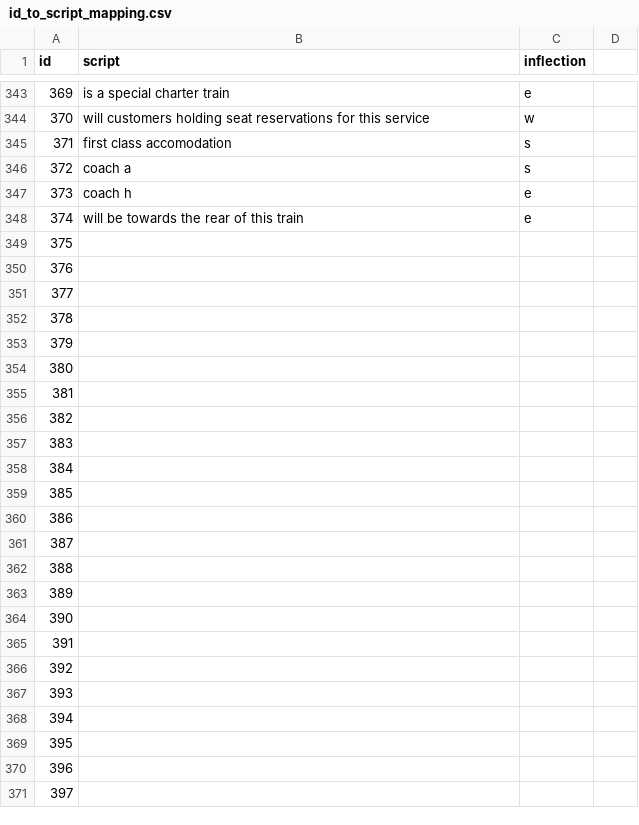
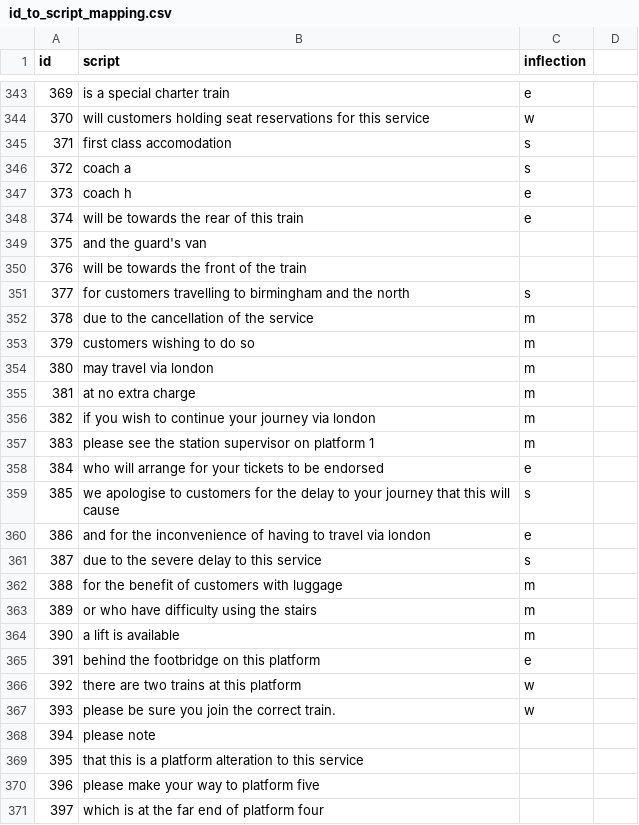
Before and after one commit to Rail-Announcements/ketech-llpa-announcements, a CSV file: id_to_script_mapping.csv, drawn as a sheet; only a part is shown, gaps mark what is left out; the diff covers the shown part only.

Commit message:
chore: update csv

```diff
--- a/id_to_script_mapping.csv
+++ b/id_to_script_mapping.csv
@@ -348,24 +348,24 @@
 374,will be towards the rear of this train,e,
-375,,,
-376,,,
-377,,,
-378,,,
-379,,,
-380,,,
-381,,,
-382,,,
-383,,,
-384,,,
-385,,,
-386,,,
-387,,,
-388,,,
-389,,,
-390,,,
-391,,,
-392,,,
-393,,,
-394,,,
-395,,,
-396,,,
-397,,,
+375,and the guard's van,,
+376,will be towards the front of the train,,
+377,for customers travelling to birmingham and the north,s,
+378,due to the cancellation of the service,m,
+379,customers wishing to do so,m,
+380,may travel via london,m,
+381,at no extra charge,m,
+382,if you wish to continue your journey via london,m,
+383,please see the station supervisor on platform 1,m,
+384,who will arrange for your tickets to be endorsed,e,
+385,we apologise to customers for the delay to your journey that this will cause,s,
+386,and for the inconvenience of having to travel via london,e,
+387,due to the severe delay to this service,s,
+388,for the benefit of customers with luggage,m,
+389,or who have difficulty using the stairs,m,
+390,a lift is available,m,
+391,behind the footbridge on this platform,e,
+392,there are two trains at this platform,w,
+393,please be sure you join the correct train.,w,
+394,please note,,
+395,that this is a platform alteration to this service,,
+396,please make your way to platform five,,
+397,which is at the far end of platform four,,
```
Also changed, not shown: 121 edited cells elsewhere in this file.
